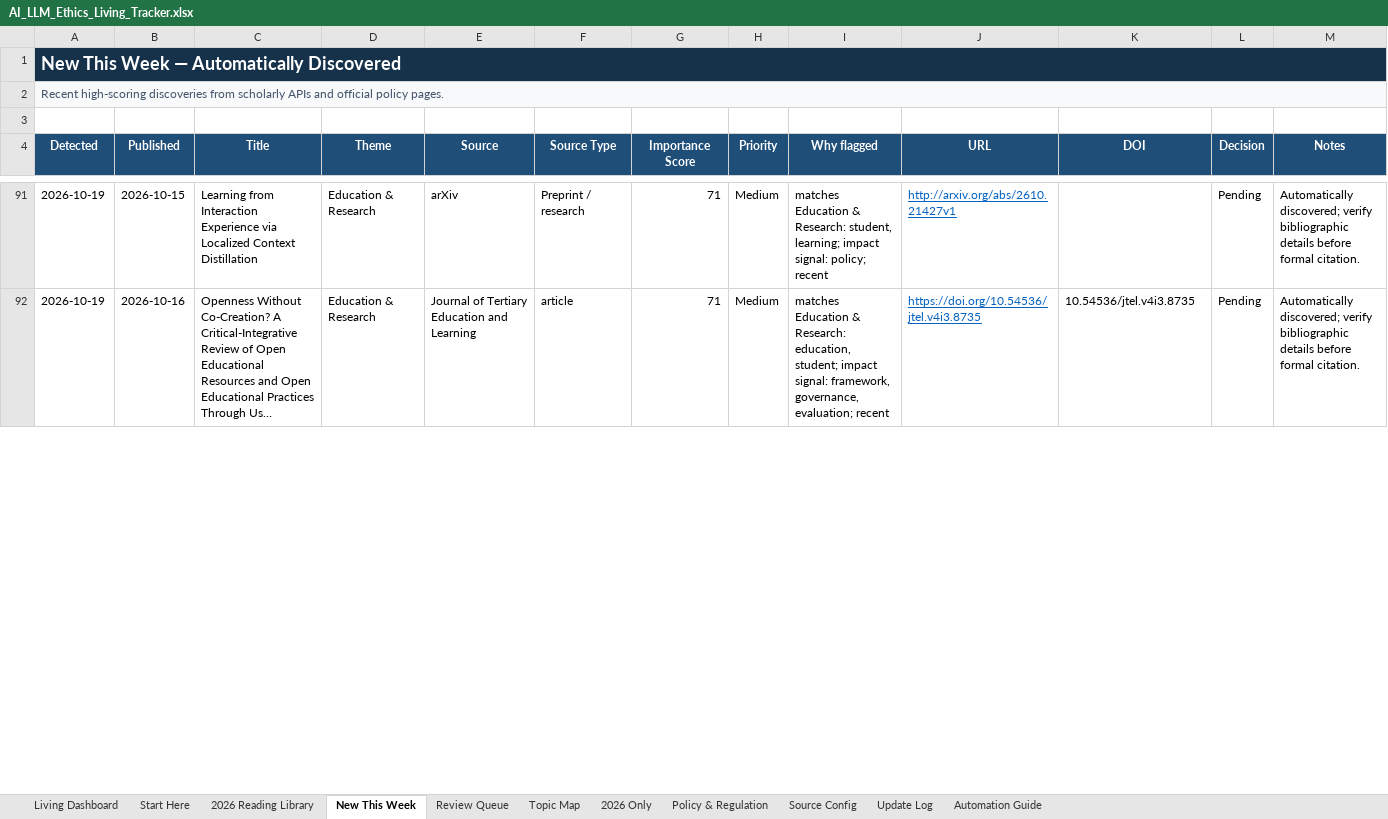
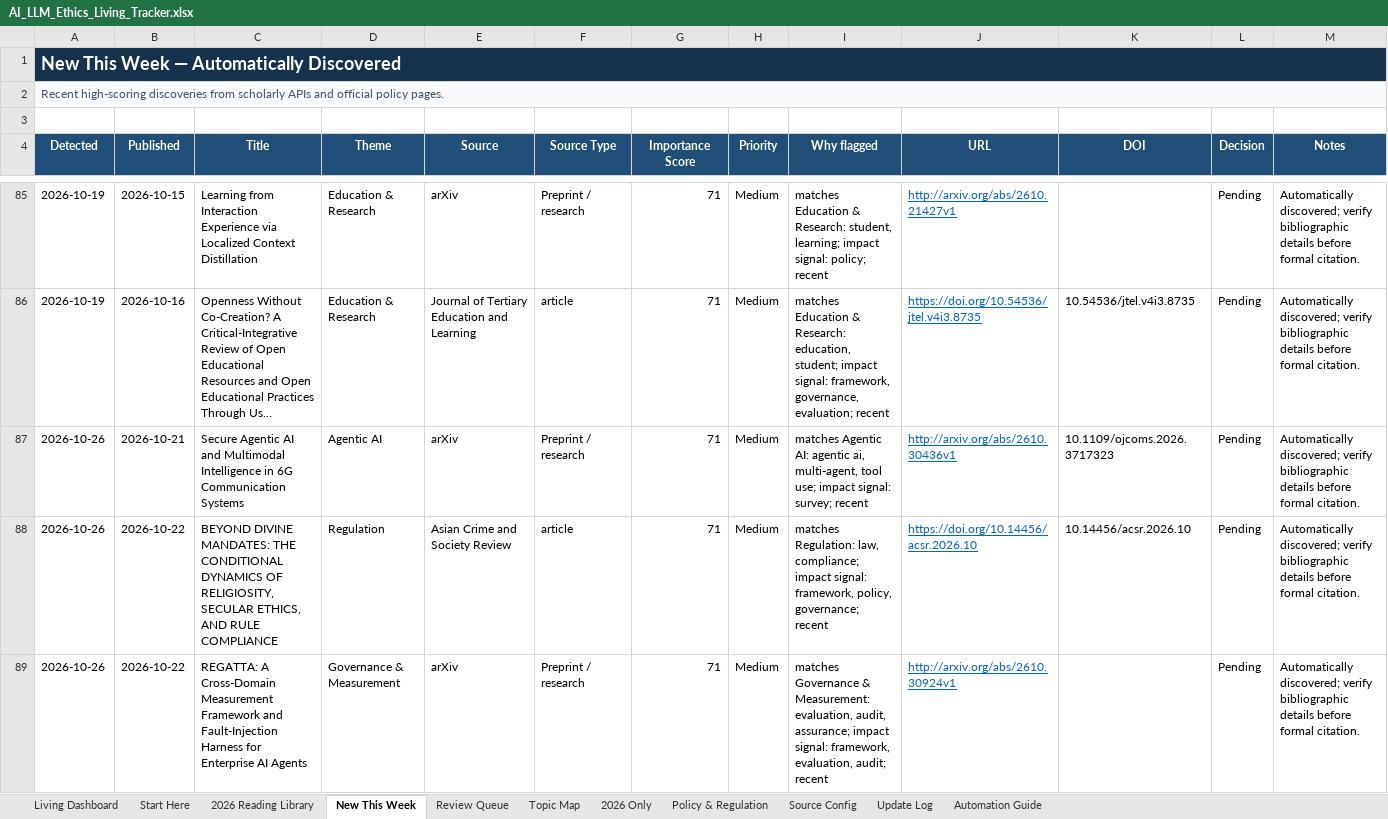
Before and after one commit to sonigovind/ai-llm-ethics-living-tracker, an Excel workbook: AI_LLM_Ethics_Living_Tracker.xlsx, sheet New This Week, drawn as a sheet; only a part is shown, gaps mark what is left out; long unchanged cells end in …; values as stored, in another font and other column widths than the file's, no borders; conditional formats not drawn; the diff covers the shown part only; the diff names each change by its address in the sheet, - before the commit and + after, or states it on an @@ line.

```diff
--- a/AI_LLM_Ethics_Living_Tracker.xlsx (sheet New This Week)
+++ b/AI_LLM_Ethics_Living_Tracker.xlsx (sheet New This Week)
+row 87: 2026-10-26 | 2026-10-21 | Secure Agentic AI and Multimodal Intelligence in 6G Communication Systems | Agentic AI | arXiv | Preprint / research | 71 | Medium | matches Agentic AI: agentic ai, multi-agent, tool use; impact signal: survey; recent | http://arxiv.org/abs/2610.30436v1 | 10.1109/ojcoms.2026.3717323 | Pending | Automatically discovered; verify bibliographic details before formal citation.
+row 88: 2026-10-26 | 2026-10-22 | BEYOND DIVINE MANDATES: THE CONDITIONAL DYNAMICS OF RELIGIOSITY, SECULAR ETHICS, AND RULE COMPLIANCE | Regulation | Asian Crime and Society Review | article | 71 | Medium | matches Regulation: law, compliance; impact signal: framework, policy, governance; recent | https://doi.org/10.14456/acsr.2026.10 | 10.14456/acsr.2026.10 | Pending | Automatically discovered; verify bibliographic details before formal citation.
+row 89: 2026-10-26 | 2026-10-22 | REGATTA: A Cross-Domain Measurement Framework and Fault-Injection Harness for Enterprise AI Agents | Governance & Measurement | arXiv | Preprint / research | 71 | Medium | matches Governance & Measurement: evaluation, audit, assurance; impact signal: framework, evaluation, audit; recent | http://arxiv.org/abs/2610.30924v1 |  | Pending | Automatically discovered; verify bibliographic details before formal citation.
```
Also changed, not shown: 24 added rows, 28 removed rows and 109 edited cells elsewhere in this sheet, sheet Review Queue, sheet Update Log, sheet Living Dashboard, 7 other files.
